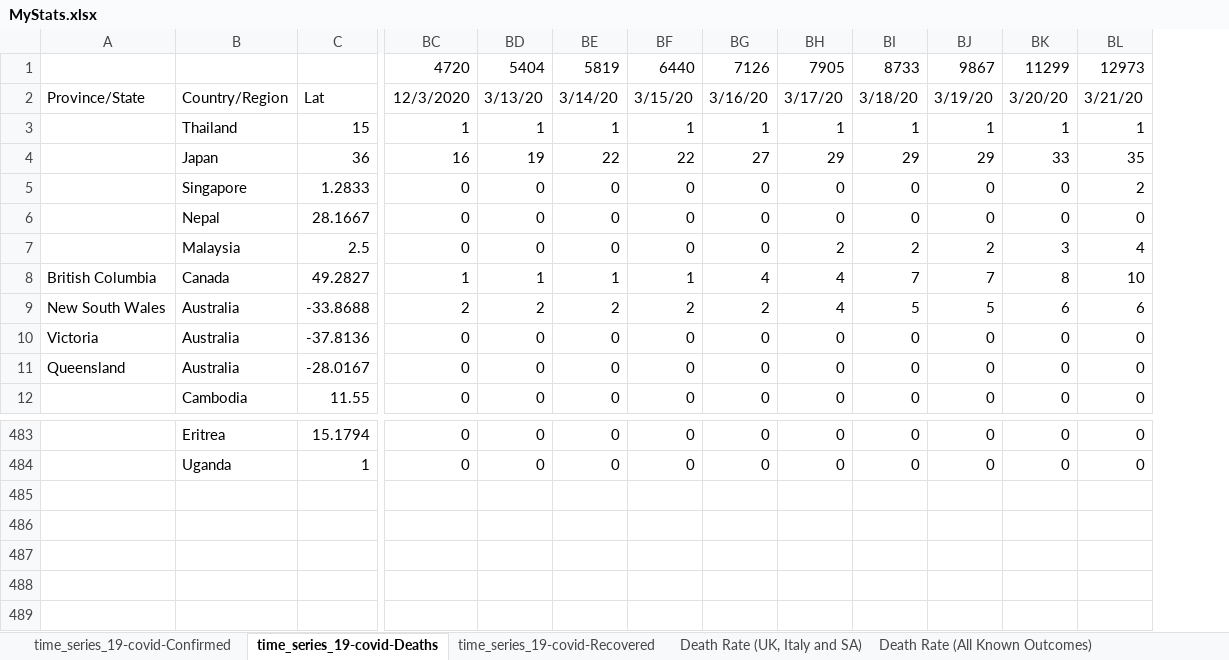
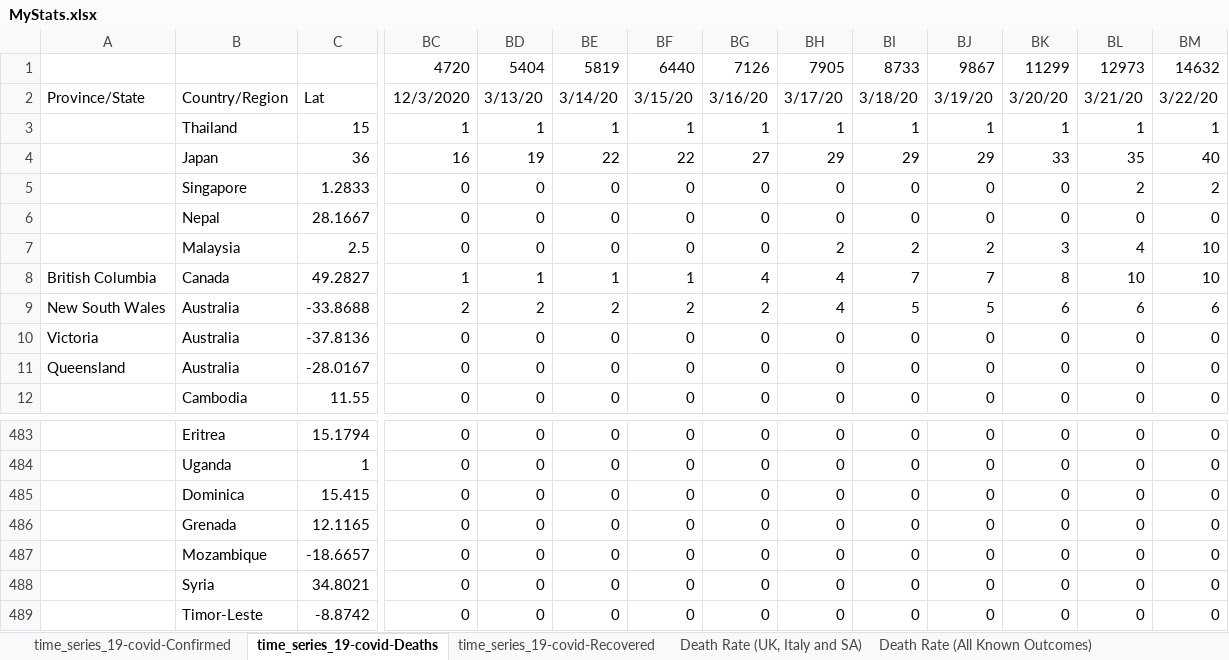
Before and after one commit to hotmailtestuser/COVID-19, an Excel workbook: csse_covid_19_data/csse_covid_19_time_series/MyStats.xlsx, sheet time_series_19-covid-Deaths, drawn as a sheet; only a part is shown, gaps mark what is left out; values as stored, in another font and other column widths than the file's, no borders; rows hold the shown columns only; the diff names each change by its address in the sheet, - before the commit and + after, or states it on an @@ line.

```diff
--- a/csse_covid_19_data/csse_covid_19_time_series/MyStats.xlsx (sheet time_series_19-covid-Deaths)
+++ b/csse_covid_19_data/csse_covid_19_time_series/MyStats.xlsx (sheet time_series_19-covid-Deaths)
+column BM, rows 1-12: 14632 | 3/22/20 | 1 | 40 | 2 | 0 | 10 | 10 | 6 | 0 | 0 | 0; rows 483-484: 0 | 0
+row 485:  | Dominica | 15.415 | 0 | 0 | 0 | 0 | 0 | 0 | 0 | 0 | 0 | 0 | 0
+row 486:  | Grenada | 12.1165 | 0 | 0 | 0 | 0 | 0 | 0 | 0 | 0 | 0 | 0 | 0
+row 487:  | Mozambique | -18.6657 | 0 | 0 | 0 | 0 | 0 | 0 | 0 | 0 | 0 | 0 | 0
+row 488:  | Syria | 34.8021 | 0 | 0 | 0 | 0 | 0 | 0 | 0 | 0 | 0 | 0 | 0
+row 489:  | Timor-Leste | -8.8742 | 0 | 0 | 0 | 0 | 0 | 0 | 0 | 0 | 0 | 0 | 0
```
Also changed, not shown: sheet time_series_19-covid-Recovered, sheet time_series_19-covid-Confirmed, sheet Death Rate (All Known Outcomes), sheet Confirmed (World, Italy & UK), sheet Death Rate (UK, Italy and SA), formulas that keep their value, charts or pictures.
